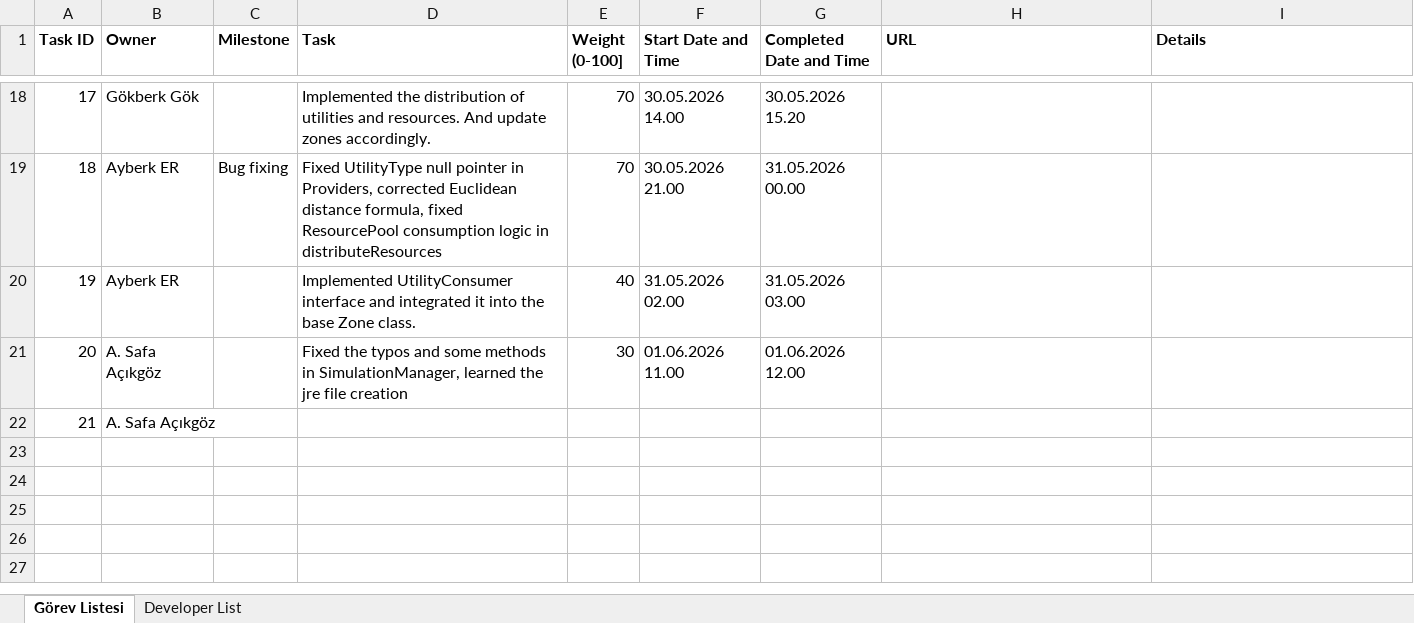
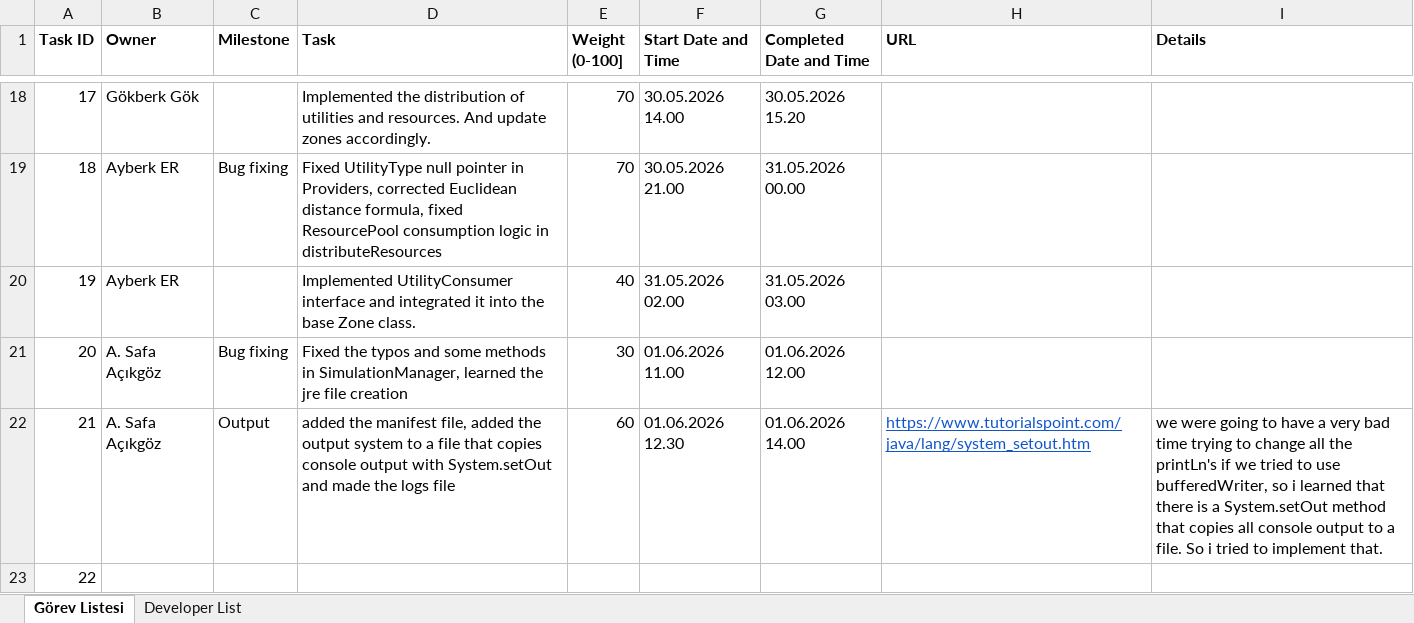
Before and after one commit to safeapricot/se116-project, an Excel workbook: Task Point System.xlsx, sheet Görev Listesi, drawn as a sheet; only a part is shown, gaps mark what is left out; values as stored, in another font and other column widths than the file's, no borders; addresses are those after the commit; the diff names each change by its address in the sheet, - before the commit and + after, or states it on an @@ line.

Commit message:
System.setOut implemented

```diff
--- a/Task Point System.xlsx (sheet Görev Listesi)
+++ b/Task Point System.xlsx (sheet Görev Listesi)
-C21 (Milestone): (empty)
+C21 (Milestone): Bug fixing
+row 22: 21 | A. Safa Açıkgöz | Output | added the manifest file, added the output system to a file that copies console output with System.setOut and made the logs file | 60 | 01.06.2026 12.30 | 01.06.2026 14.00 | https://www.tutorialspoint.com/java/lang/system_setout.htm | we were going to have a very bad time trying to change all the printLn's if we tried to use bufferedWriter, so i learned that there is a System.setOut method that copies all console output to a file. So i tried to implement that.
@@ column A (Task ID) renumbered from row 23 down @@
-B23 (Owner): A. Safa Açıkgöz
+B23 (Owner): (empty)
```
Also changed, not shown: 4 other files.
